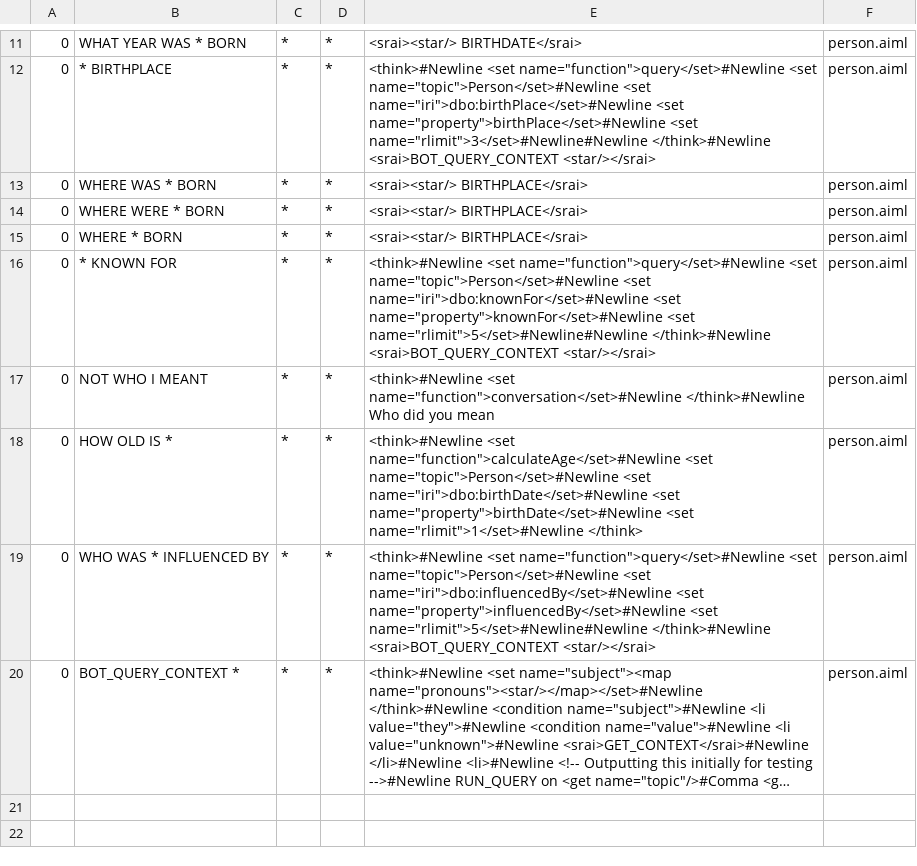
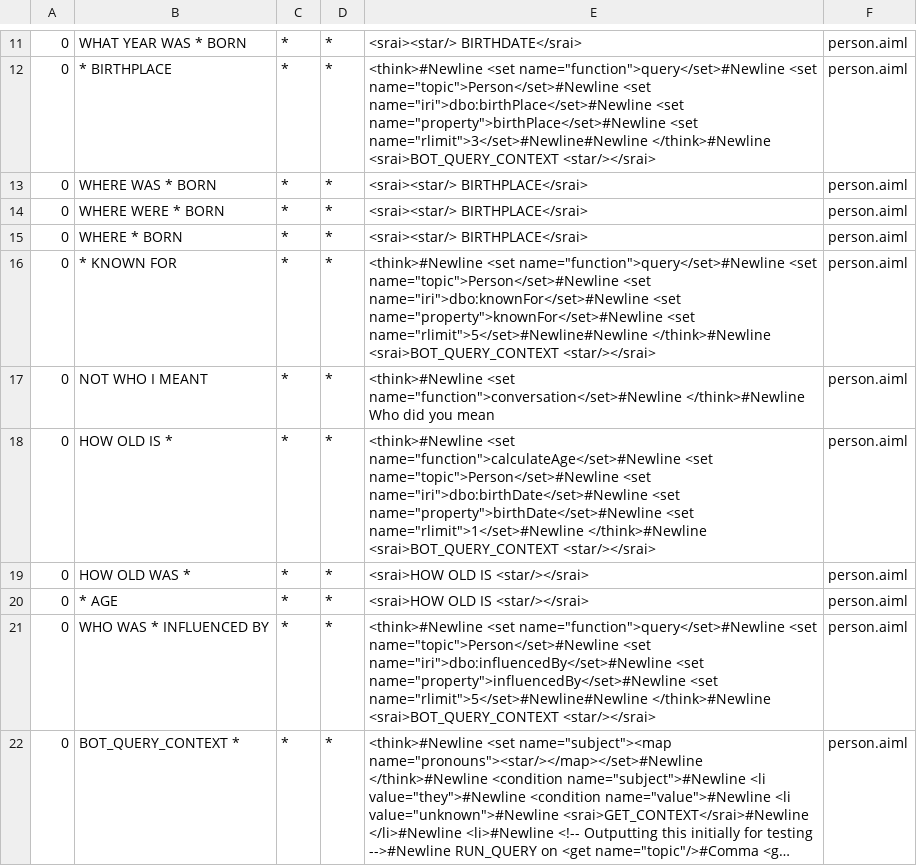
Before and after one commit to awt95/wikibot, a CSV file: wikibot/src/main/resources/bots/wikibot/aimlif/person.aiml.csv, drawn as a sheet; only a part is shown, gaps mark what is left out; long unchanged cells end in ….

```diff
--- a/wikibot/src/main/resources/bots/wikibot/aimlif/person.aiml.csv
+++ b/wikibot/src/main/resources/bots/wikibot/aimlif/person.aiml.csv
@@ -17,3 +17,5 @@
 0,NOT WHO I MEANT,*,*,<think>#Newline                <set name="function">conversation</set>#Newline            </think>#Newline            Who did you mean,person.aiml
-0,HOW OLD IS *,*,*,<think>#Newline                <set name="function">calculateAge</set>#Newline                <set name="topic">Person</set>#Newline                <set name="iri">dbo:birthDate</set>#Newline                <set name="property">birthDate</set>#Newline                <set name="rlimit">1</set>#Newline            </think>,person.aiml
+0,HOW OLD IS *,*,*,<think>#Newline                <set name="function">calculateAge</set>#Newline                <set name="topic">Person</set>#Newline                <set name="iri">dbo:birthDate</set>#Newline                <set name="property">birthDate</set>#Newline                <set name="rlimit">1</set>#Newline            </think>#Newline            <srai>BOT_QUERY_CONTEXT <star/></srai>,person.aiml
+0,HOW OLD WAS *,*,*,<srai>HOW OLD IS <star/></srai>,person.aiml
+0,* AGE,*,*,<srai>HOW OLD IS <star/></srai>,person.aiml
 0,WHO WAS * INFLUENCED BY,*,*,<think>#Newline                <set name="function">query</set>#Newline                <set name="topic">Person</set>#Newline                <set name="iri">dbo:influencedBy</set>#Newline                <set name="property">influencedBy</set>#Newline                <set name="rlimit">5</set>#Newline#Newline            </think>#Newline            <srai>BOT_QUERY_CONTEXT <star/></srai>,person.aiml
```
Also changed, not shown: 4 other files.
